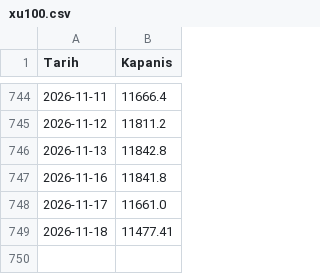
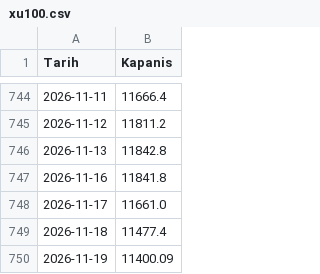
Before and after one commit to ahmetrimuru/bist-tepki-olcer, a CSV file: data/xu100.csv, drawn as a sheet; only a part is shown, gaps mark what is left out.

```diff
--- a/data/xu100.csv
+++ b/data/xu100.csv
@@ -748,2 +748,3 @@ Tarih,Kapanis
 2026-11-17,11661.0
-2026-11-18,11477.41
+2026-11-18,11477.4
+2026-11-19,11400.09
```
